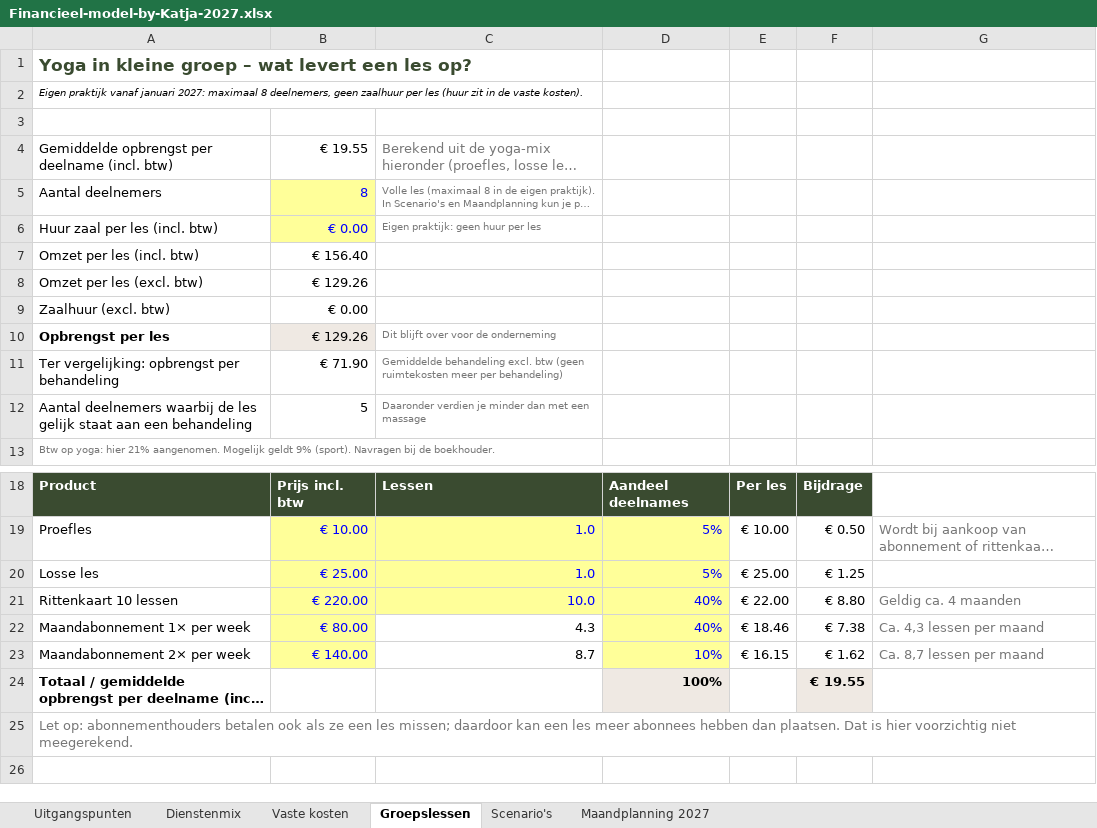
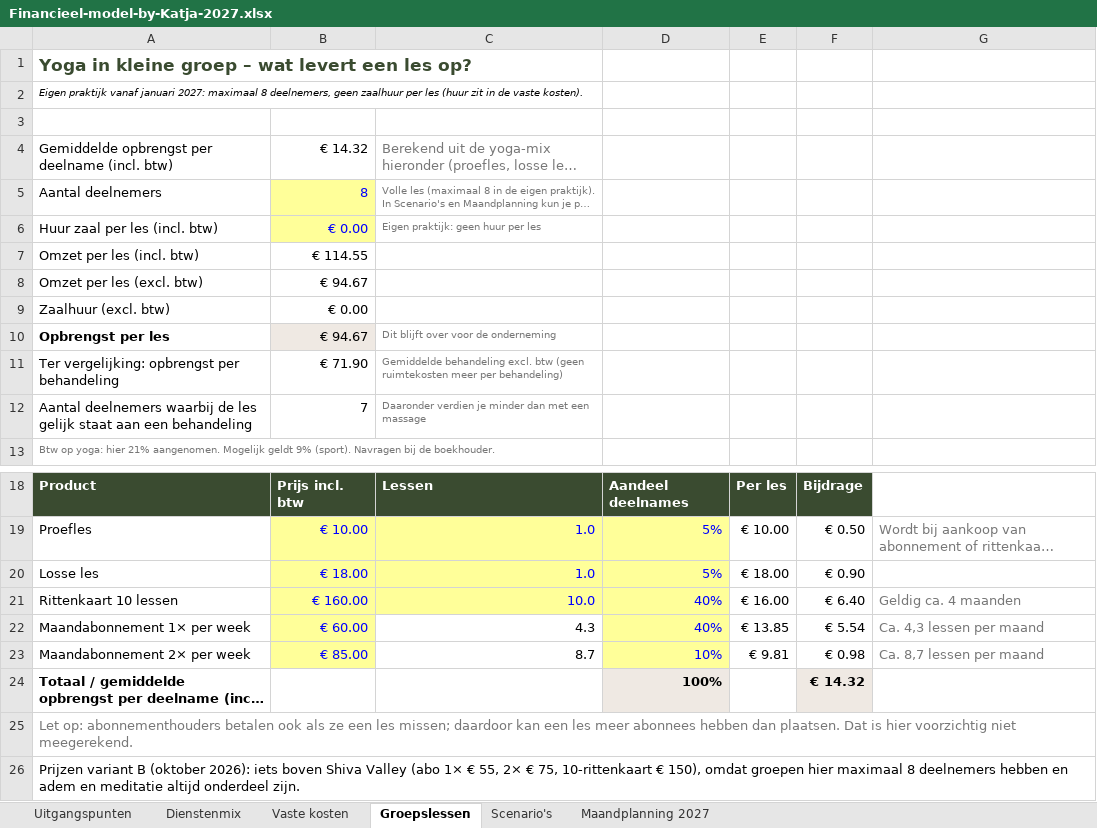
Before and after one commit to katjaquensel-lang/My-Business-Folder, an Excel workbook: finanzplan/Financieel-model-by-Katja-2027.xlsx, sheet Groepslessen, drawn as a sheet; only a part is shown, gaps mark what is left out; long unchanged cells end in …; values as stored, in another font and other column widths than the file's, no borders; the diff names each change by its address in the sheet, - before the commit and + after, or states it on an @@ line.

```diff
--- a/finanzplan/Financieel-model-by-Katja-2027.xlsx (sheet Groepslessen)
+++ b/finanzplan/Financieel-model-by-Katja-2027.xlsx (sheet Groepslessen)
-B4: € 19.55
+B4: € 14.32
-B7: € 156.40
+B7: € 114.55
-B8: € 129.26
+B8: € 94.67
-B10: € 129.26
+B10: € 94.67
-B12: 5
+B12: 7
-B20: € 25.00
+B20: € 18.00
-E20: € 25.00
+E20: € 18.00
-F20: € 1.25
+F20: € 0.90
-B21: € 220.00
+B21: € 160.00
-E21: € 22.00
+E21: € 16.00
-F21: € 8.80
+F21: € 6.40
-B22: € 80.00
+B22: € 60.00
-E22: € 18.46
+E22: € 13.85
-F22: € 7.38
+F22: € 5.54
-B23: € 140.00
+B23: € 85.00
-E23: € 16.15
+E23: € 9.81
-F23: € 1.62
+F23: € 0.98
-F24: € 19.55
+F24: € 14.32
+row 26: Prijzen variant B (oktober 2026): iets boven Shiva Valley (abo 1× € 55, 2× € 75, 10-rittenkaart € 150), omdat groepen hier maximaal 8 deelnemers hebben en adem en meditatie altijd onderdeel zijn.
```
Also changed, not shown: sheet Scenario's, sheet Maandplanning 2027, formulas that keep their value, 5 other files.
